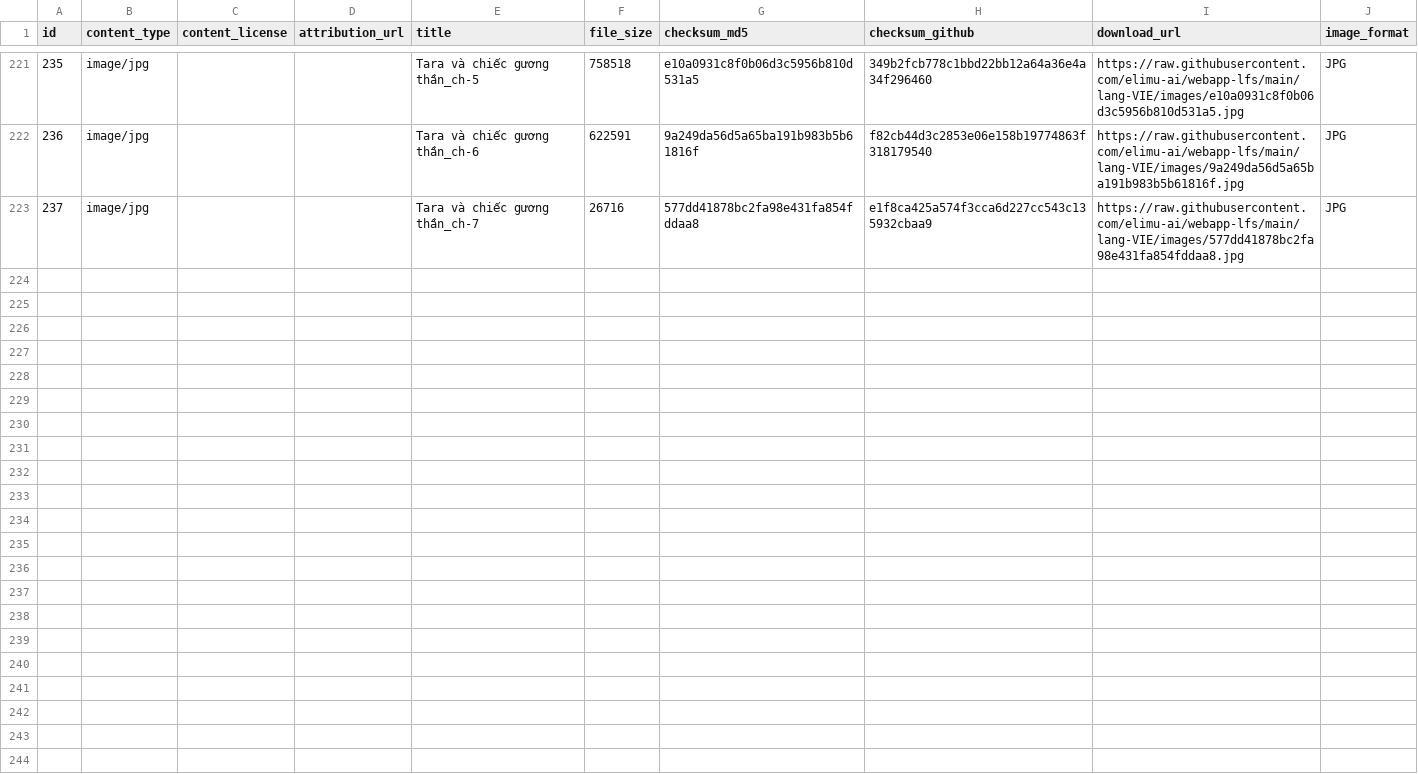
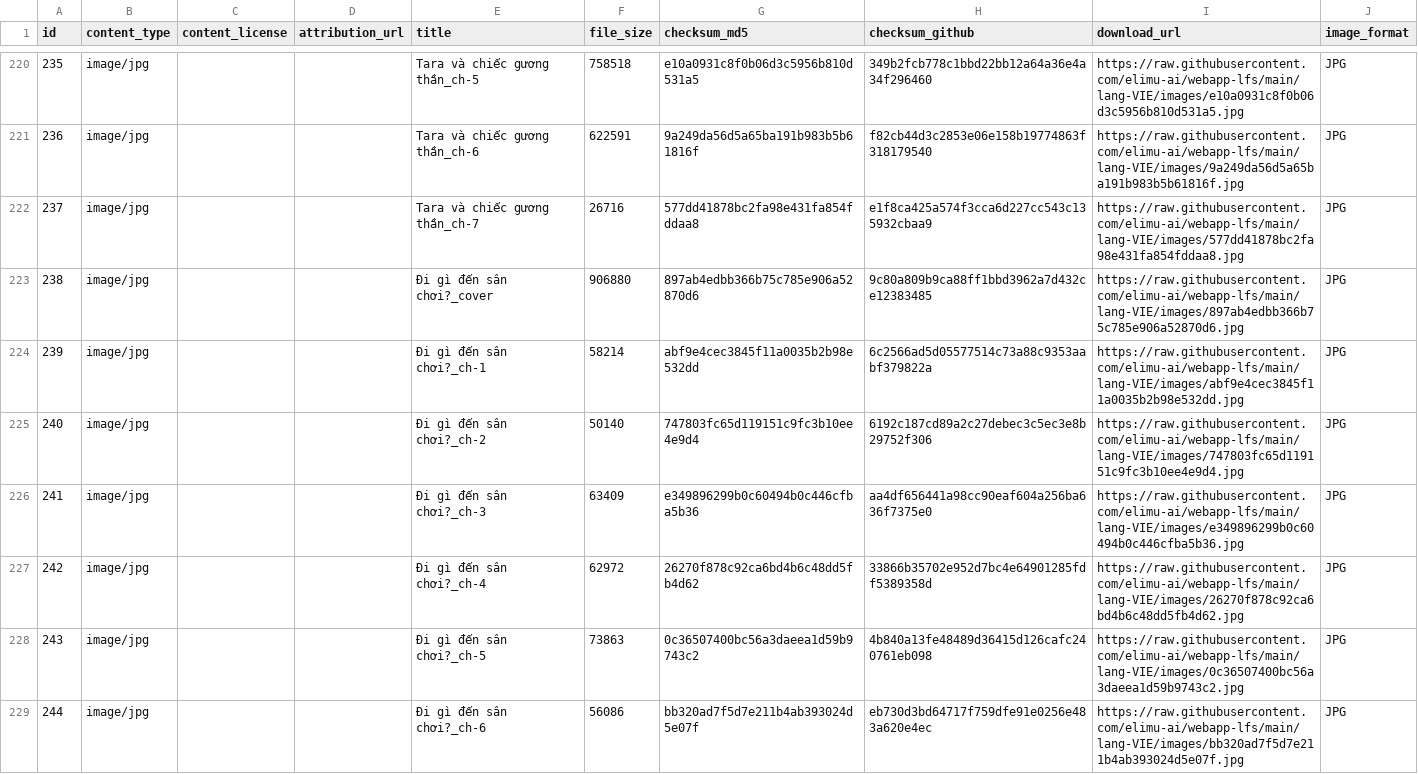
Before and after one commit to elimu-ai/webapp-lfs, a CSV file: lang-VIE/images.csv, drawn as a sheet; only a part is shown, gaps mark what is left out; the diff covers the shown part only.

```diff
--- a/lang-VIE/images.csv
+++ b/lang-VIE/images.csv
@@ -223 +222,8 @@ id,content_type,content_license,attribution_url,title,file_size,checksum_md5,che
 237,image/jpg,,,Tara và chiếc gương thần_ch-7,26716,577dd41878bc2fa98e431fa854fddaa8,e1f8ca425a574f3cca6d227cc543c135932cbaa9,https://raw.githubusercontent.com/elimu-ai/webapp-lfs/main/lang-VIE/images/577dd41878bc2fa98e431fa854fddaa8.jpg,JPG
+238,image/jpg,,,Đi gì đến sân chơi?_cover,906880,897ab4edbb366b75c785e906a52870d6,9c80a809b9ca88ff1bbd3962a7d432ce12383485,https://raw.githubusercontent.com/elimu-ai/webapp-lfs/main/lang-VIE/images/897ab4edbb366b75c785e906a52870d6.jpg,JPG
+239,image/jpg,,,Đi gì đến sân chơi?_ch-1,58214,abf9e4cec3845f11a0035b2b98e532dd,6c2566ad5d05577514c73a88c9353aabf379822a,https://raw.githubusercontent.com/elimu-ai/webapp-lfs/main/lang-VIE/images/abf9e4cec3845f11a0035b2b98e532dd.jpg,JPG
+240,image/jpg,,,Đi gì đến sân chơi?_ch-2,50140,747803fc65d119151c9fc3b10ee4e9d4,6192c187cd89a2c27debec3c5ec3e8b29752f306,https://raw.githubusercontent.com/elimu-ai/webapp-lfs/main/lang-VIE/images/747803fc65d119151c9fc3b10ee4e9d4.jpg,JPG
+241,image/jpg,,,Đi gì đến sân chơi?_ch-3,63409,e349896299b0c60494b0c446cfba5b36,aa4df656441a98cc90eaf604a256ba636f7375e0,https://raw.githubusercontent.com/elimu-ai/webapp-lfs/main/lang-VIE/images/e349896299b0c60494b0c446cfba5b36.jpg,JPG
+242,image/jpg,,,Đi gì đến sân chơi?_ch-4,62972,26270f878c92ca6bd4b6c48dd5fb4d62,33866b35702e952d7bc4e64901285fdf5389358d,https://raw.githubusercontent.com/elimu-ai/webapp-lfs/main/lang-VIE/images/26270f878c92ca6bd4b6c48dd5fb4d62.jpg,JPG
+243,image/jpg,,,Đi gì đến sân chơi?_ch-5,73863,0c36507400bc56a3daeea1d59b9743c2,4b840a13fe48489d36415d126cafc240761eb098,https://raw.githubusercontent.com/elimu-ai/webapp-lfs/main/lang-VIE/images/0c36507400bc56a3daeea1d59b9743c2.jpg,JPG
+244,image/jpg,,,Đi gì đến sân chơi?_ch-6,56086,bb320ad7f5d7e211b4ab393024d5e07f,eb730d3bd64717f759dfe91e0256e483a620e4ec,https://raw.githubusercontent.com/elimu-ai/webapp-lfs/main/lang-VIE/images/bb320ad7f5d7e211b4ab393024d5e07f.jpg,JPG
```
Also changed, not shown: 7 added rows elsewhere in this file, lang-ENG/emojis.csv, lang-HIN/emojis.csv, 3 other files.
